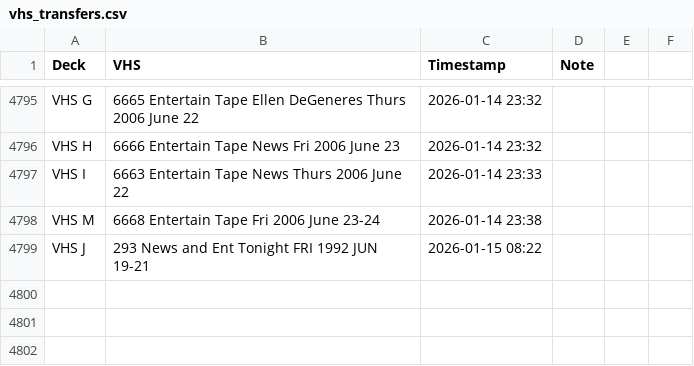
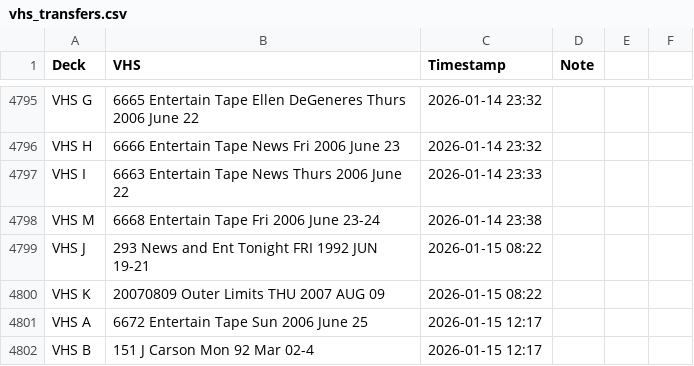
Before and after one commit to gamedays-software-development/OakleyFixed, a CSV file: vhs_transfers.csv, drawn as a sheet; only a part is shown, gaps mark what is left out; the diff names each change by its address in the sheet, - before the commit and + after, or states it on an @@ line.

```diff
--- a/vhs_transfers.csv
+++ b/vhs_transfers.csv
+row 4800: VHS K | 20070809 Outer Limits THU 2007 AUG 09 | 2026-01-15 08:22
+row 4801: VHS A | 6672 Entertain Tape Sun 2006 June 25 | 2026-01-15 12:17
+row 4802: VHS B | 151 J Carson Mon 92 Mar 02-4 | 2026-01-15 12:17
```
